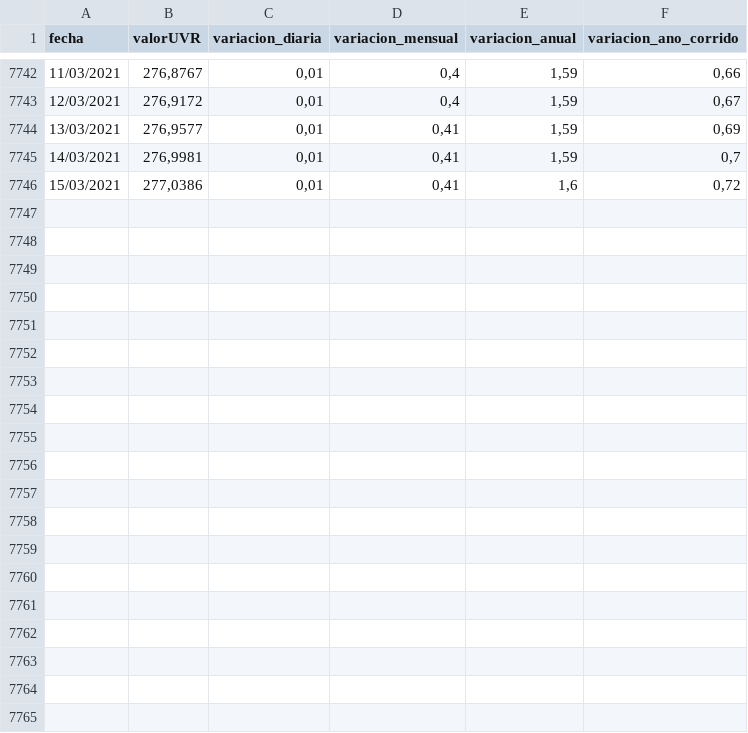
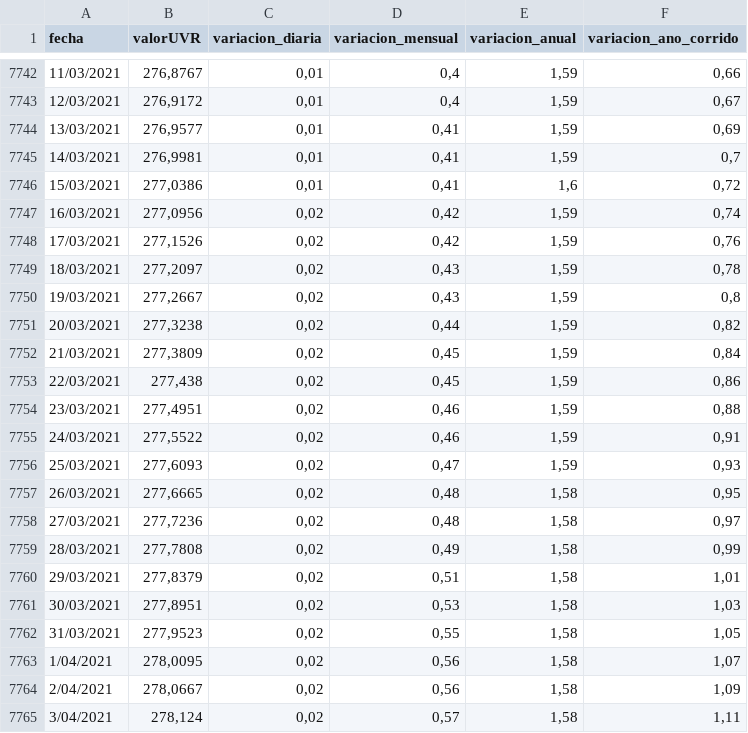
Before and after one commit to MAG2021/Calculadora, a CSV file: UVR.csv, drawn as a sheet; only a part is shown, gaps mark what is left out; the diff covers the shown part only.

Commit message:
Update UVR.csv

```diff
--- a/UVR.csv
+++ b/UVR.csv
@@ -7746 +7746,20 @@ fecha;valorUVR;variacion_diaria;variacion_mensual;variacion_anual;variacion_ano_
 15/03/2021;277,0386;0,01;0,41;1,6;0,72
+16/03/2021;277,0956;0,02;0,42;1,59;0,74
+17/03/2021;277,1526;0,02;0,42;1,59;0,76
+18/03/2021;277,2097;0,02;0,43;1,59;0,78
+19/03/2021;277,2667;0,02;0,43;1,59;0,8
+20/03/2021;277,3238;0,02;0,44;1,59;0,82
+21/03/2021;277,3809;0,02;0,45;1,59;0,84
+22/03/2021;277,438;0,02;0,45;1,59;0,86
+23/03/2021;277,4951;0,02;0,46;1,59;0,88
+24/03/2021;277,5522;0,02;0,46;1,59;0,91
+25/03/2021;277,6093;0,02;0,47;1,59;0,93
+26/03/2021;277,6665;0,02;0,48;1,58;0,95
+27/03/2021;277,7236;0,02;0,48;1,58;0,97
+28/03/2021;277,7808;0,02;0,49;1,58;0,99
+29/03/2021;277,8379;0,02;0,51;1,58;1,01
+30/03/2021;277,8951;0,02;0,53;1,58;1,03
+31/03/2021;277,9523;0,02;0,55;1,58;1,05
+1/04/2021;278,0095;0,02;0,56;1,58;1,07
+2/04/2021;278,0667;0,02;0,56;1,58;1,09
+3/04/2021;278,124;0,02;0,57;1,58;1,11
```
Also changed, not shown: 12 added rows elsewhere in this file.
